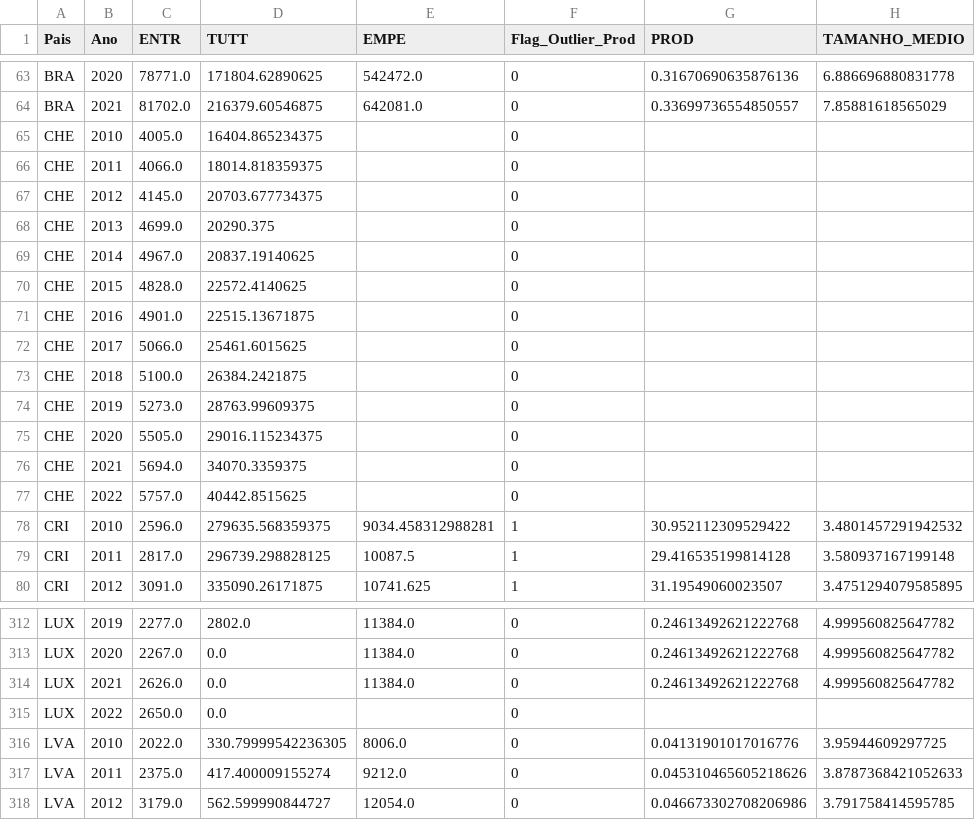
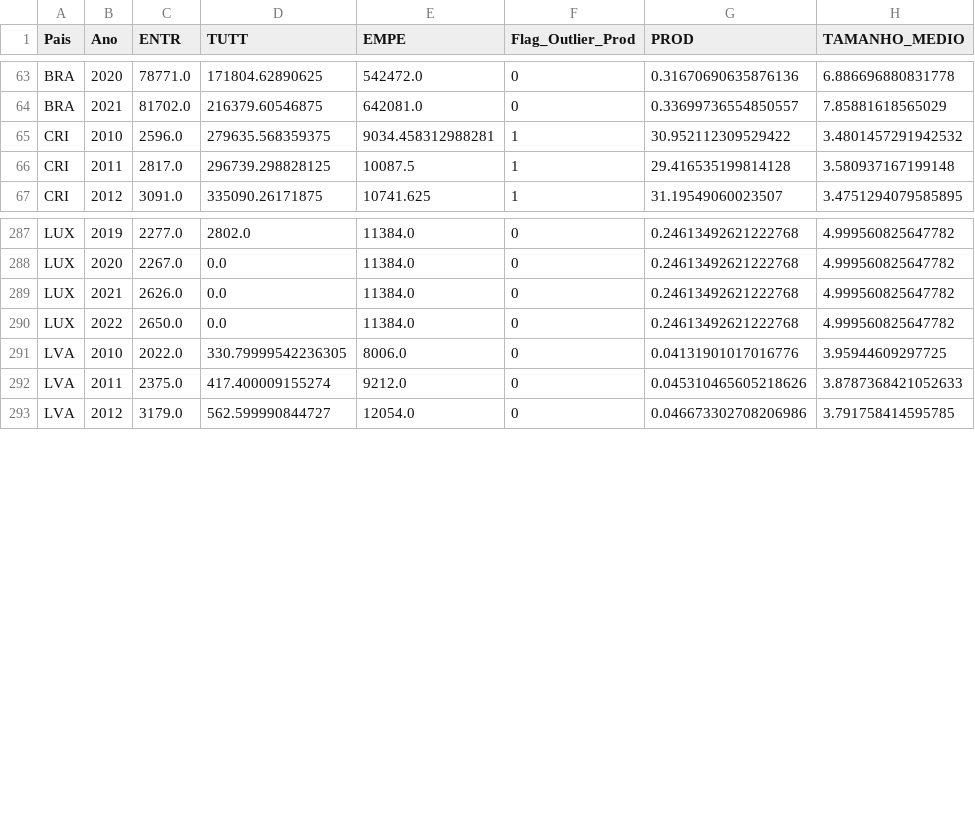
Before and after one commit to JAugustoM/ProjetoFinalAprendizadodeMaquina202601, a CSV file: data/dados_ocde_preparado.csv, drawn as a sheet; only a part is shown, gaps mark what is left out; the diff covers the shown part only.

```diff
--- a/data/dados_ocde_preparado.csv
+++ b/data/dados_ocde_preparado.csv
@@ -64,15 +64,2 @@ BRA,2020,78771.0,171804.62890625,542472.0,0,0.31670690635876136,6.88669688083177
 BRA,2021,81702.0,216379.60546875,642081.0,0,0.33699736554850557,7.85881618565029
-CHE,2010,4005.0,16404.865234375,,0,,
-CHE,2011,4066.0,18014.818359375,,0,,
-CHE,2012,4145.0,20703.677734375,,0,,
-CHE,2013,4699.0,20290.375,,0,,
-CHE,2014,4967.0,20837.19140625,,0,,
-CHE,2015,4828.0,22572.4140625,,0,,
-CHE,2016,4901.0,22515.13671875,,0,,
-CHE,2017,5066.0,25461.6015625,,0,,
-CHE,2018,5100.0,26384.2421875,,0,,
-CHE,2019,5273.0,28763.99609375,,0,,
-CHE,2020,5505.0,29016.115234375,,0,,
-CHE,2021,5694.0,34070.3359375,,0,,
-CHE,2022,5757.0,40442.8515625,,0,,
 CRI,2010,2596.0,279635.568359375,9034.458312988281,1,30.952112309529422,3.4801457291942532
@@ -314,3 +289,3 @@ LUX,2020,2267.0,0.0,11384.0,0,0.24613492621222768,4.999560825647782
 LUX,2021,2626.0,0.0,11384.0,0,0.24613492621222768,4.999560825647782
-LUX,2022,2650.0,0.0,,0,,
+LUX,2022,2650.0,0.0,11384.0,0,0.24613492621222768,4.999560825647782
 LVA,2010,2022.0,330.79999542236305,8006.0,0,0.04131901017016776,3.95944609297725
```
Also changed, not shown: 23 removed rows elsewhere in this file, data/dados_ocde_normalizado.csv, 1 other file.
